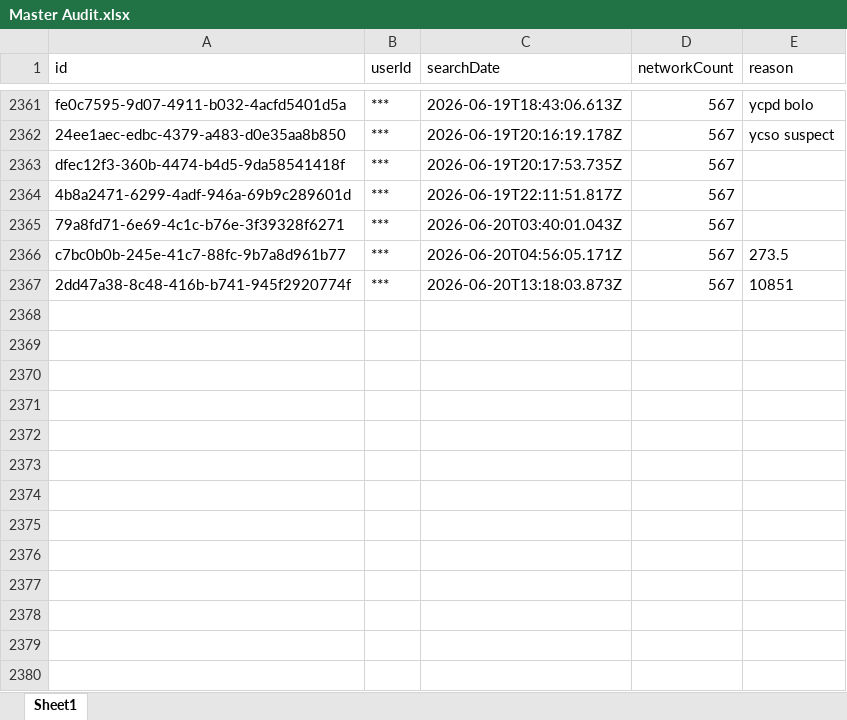
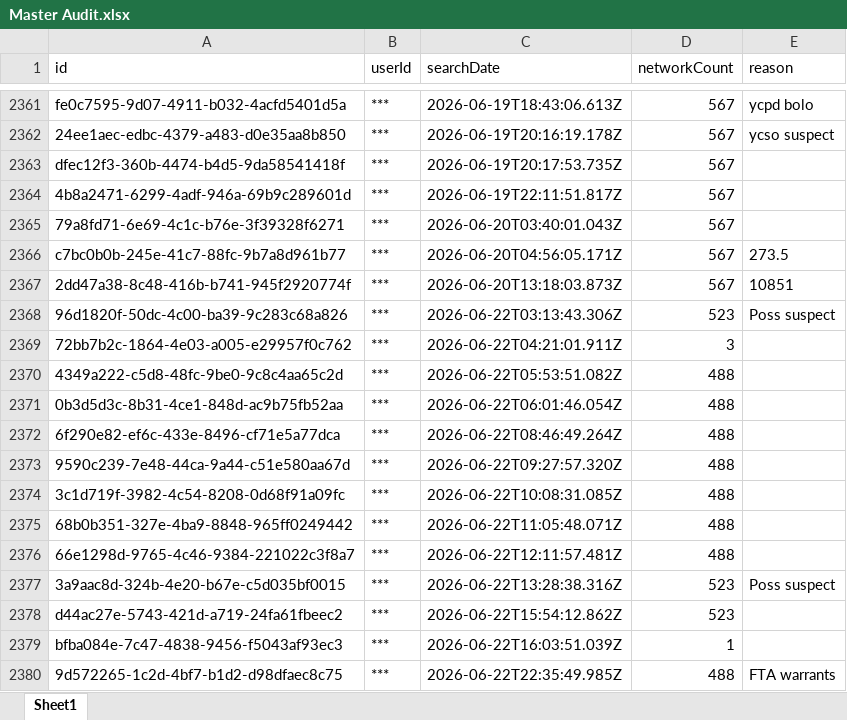
Before and after one commit to terminaldidy115/yuba-county-flock-oversight, an Excel workbook: Master Audit.xlsx, sheet Sheet1, drawn as a sheet; only a part is shown, gaps mark what is left out; values as stored, in another font and other column widths than the file's, no borders; the diff names each change by its address in the sheet, - before the commit and + after, or states it on an @@ line.

Commit message:
Auto-update 2026-06-23 14:00 — 13 new row(s)

```diff
--- a/Master Audit.xlsx (sheet Sheet1)
+++ b/Master Audit.xlsx (sheet Sheet1)
+row 2368: 96d1820f-50dc-4c00-ba39-9c283c68a826 | *** | 2026-06-22T03:13:43.306Z | 523 | Poss suspect
+row 2369: 72bb7b2c-1864-4e03-a005-e29957f0c762 | *** | 2026-06-22T04:21:01.911Z | 3
+row 2370: 4349a222-c5d8-48fc-9be0-9c8c4aa65c2d | *** | 2026-06-22T05:53:51.082Z | 488
+row 2371: 0b3d5d3c-8b31-4ce1-848d-ac9b75fb52aa | *** | 2026-06-22T06:01:46.054Z | 488
+row 2372: 6f290e82-ef6c-433e-8496-cf71e5a77dca | *** | 2026-06-22T08:46:49.264Z | 488
+row 2373: 9590c239-7e48-44ca-9a44-c51e580aa67d | *** | 2026-06-22T09:27:57.320Z | 488
+row 2374: 3c1d719f-3982-4c54-8208-0d68f91a09fc | *** | 2026-06-22T10:08:31.085Z | 488
+row 2375: 68b0b351-327e-4ba9-8848-965ff0249442 | *** | 2026-06-22T11:05:48.071Z | 488
+row 2376: 66e1298d-9765-4c46-9384-221022c3f8a7 | *** | 2026-06-22T12:11:57.481Z | 488
+row 2377: 3a9aac8d-324b-4e20-b67e-c5d035bf0015 | *** | 2026-06-22T13:28:38.316Z | 523 | Poss suspect
+row 2378: d44ac27e-5743-421d-a719-24fa61fbeec2 | *** | 2026-06-22T15:54:12.862Z | 523
+row 2379: bfba084e-7c47-4838-9456-f5043af93ec3 | *** | 2026-06-22T16:03:51.039Z | 1
+row 2380: 9d572265-1c2d-4bf7-b1d2-d98dfaec8c75 | *** | 2026-06-22T22:35:49.985Z | 488 | FTA warrants
```
